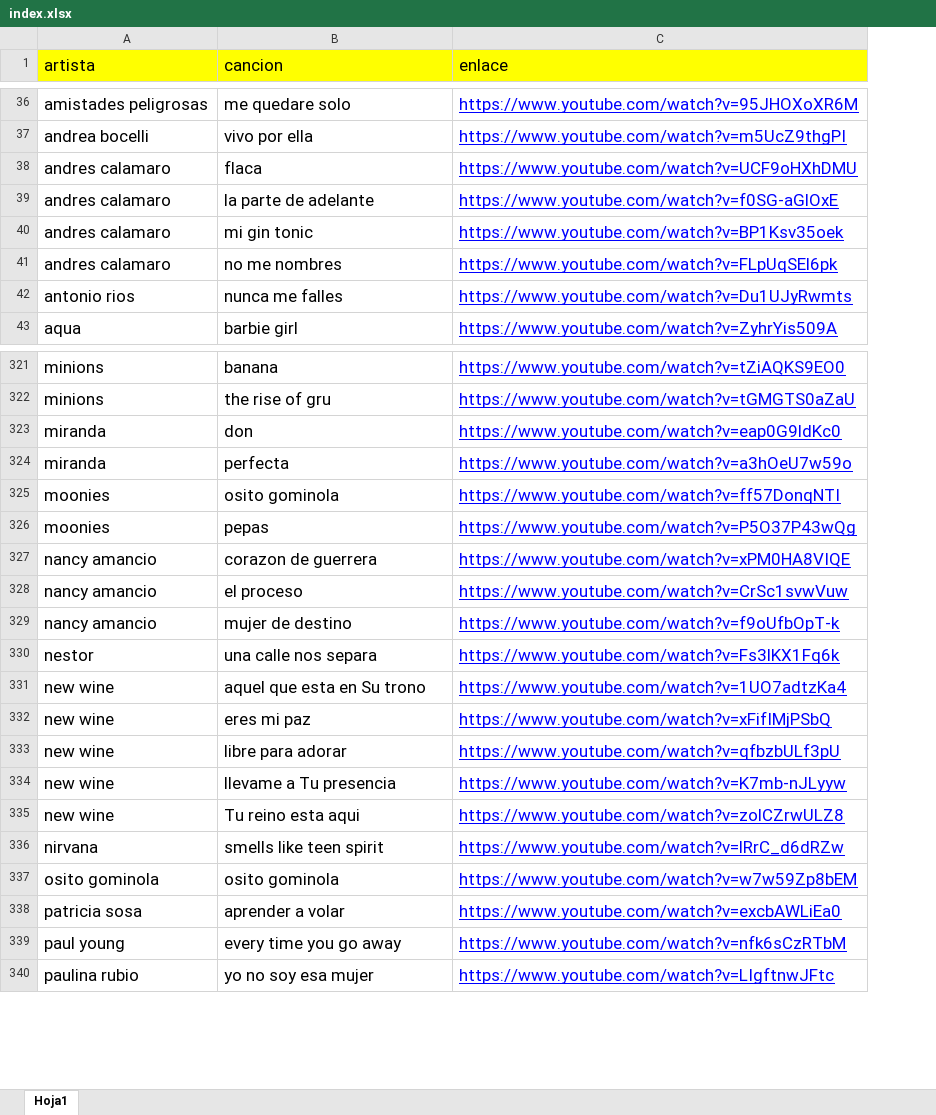
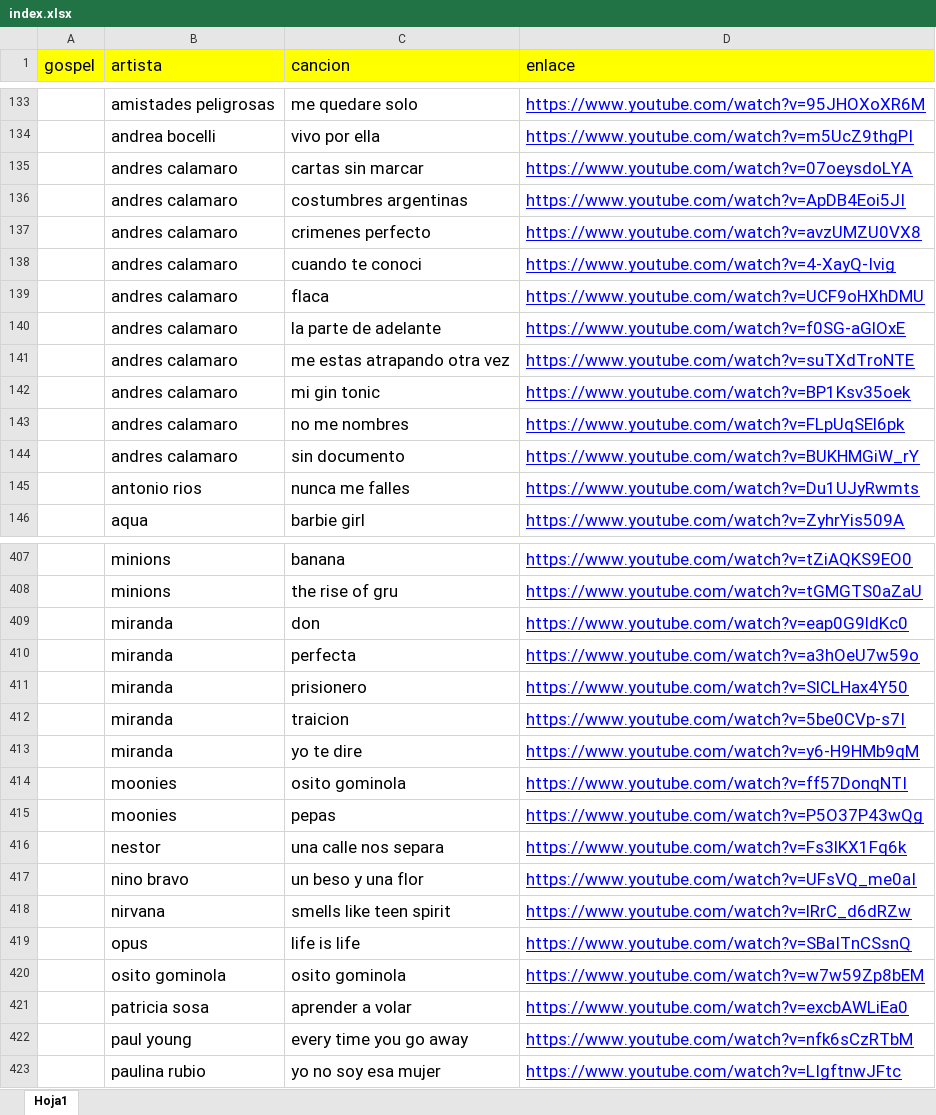
Before and after one commit to mdchi/musica, an Excel workbook: index.xlsx, sheet Hoja1, drawn as a sheet; only a part is shown, gaps mark what is left out; values as stored, in another font and other column widths than the file's, no borders; the diff covers the shown part only; the diff names each change by its address in the sheet, - before the commit and + after, or states it on an @@ line.

```diff
--- a/index.xlsx (sheet Hoja1)
+++ b/index.xlsx (sheet Hoja1)
+column A (gospel), empty
+row 135:  | andres calamaro | cartas sin marcar | https://www.youtube.com/watch?v=07oeysdoLYA
+row 136:  | andres calamaro | costumbres argentinas | https://www.youtube.com/watch?v=ApDB4Eoi5JI
+row 137:  | andres calamaro | crimenes perfecto | https://www.youtube.com/watch?v=avzUMZU0VX8
+row 138:  | andres calamaro | cuando te conoci | https://www.youtube.com/watch?v=4-XayQ-Ivig
+row 141:  | andres calamaro | me estas atrapando otra vez | https://www.youtube.com/watch?v=suTXdTroNTE
+row 144:  | andres calamaro | sin documento | https://www.youtube.com/watch?v=BUKHMGiW_rY
+row 411:  | miranda | prisionero | https://www.youtube.com/watch?v=SlCLHax4Y50
+row 412:  | miranda | traicion | https://www.youtube.com/watch?v=5be0CVp-s7I
+row 413:  | miranda | yo te dire | https://www.youtube.com/watch?v=y6-H9HMb9qM
@@ row 327 moved to row 82: 1 @@
@@ row 328 moved to row 83: 1 @@
@@ row 329 moved to row 84: 1 @@
@@ row 331 moved to row 85: 1 @@
@@ row 332 moved to row 86: 1 @@
@@ row 333 moved to row 87: 1 @@
@@ row 334 moved to row 88: 1 @@
@@ row 335 moved to row 89: 1 @@
+row 417:  | nino bravo | un beso y una flor | https://www.youtube.com/watch?v=UFsVQ_me0aI
+row 419:  | opus | life is life | https://www.youtube.com/watch?v=SBaITnCSsnQ
```
Also changed, not shown: 63 added rows, 3 removed rows and 90 moved rows elsewhere in this sheet.
